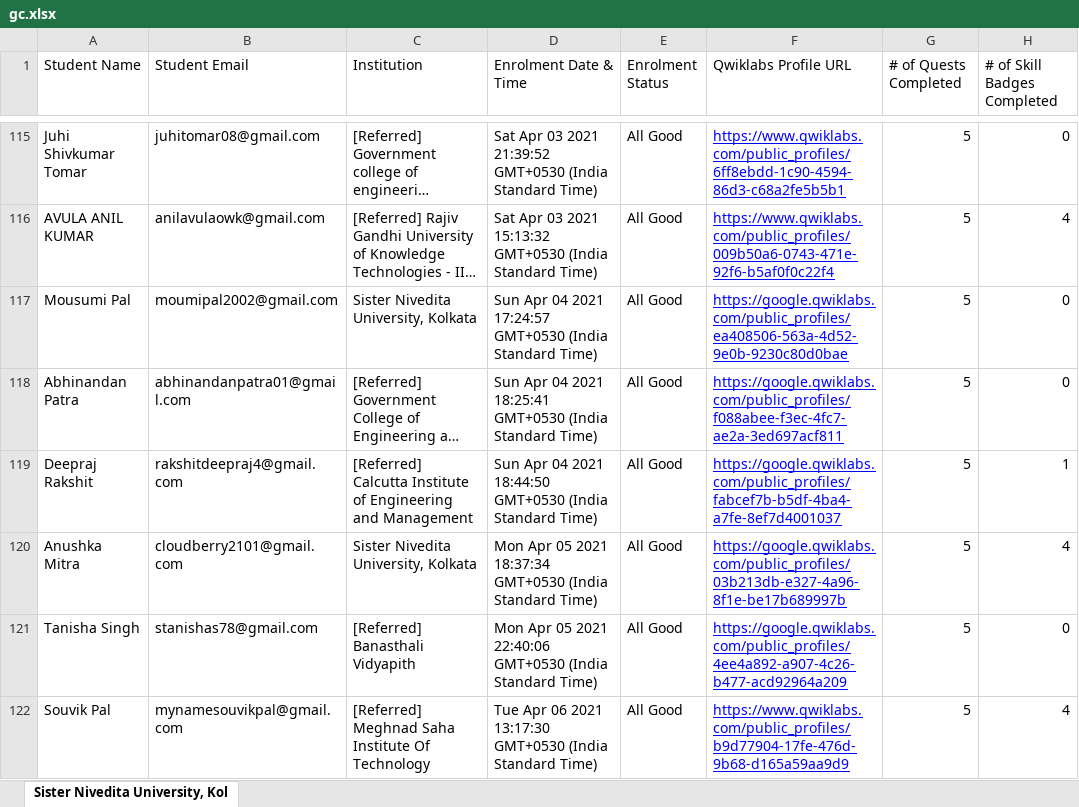
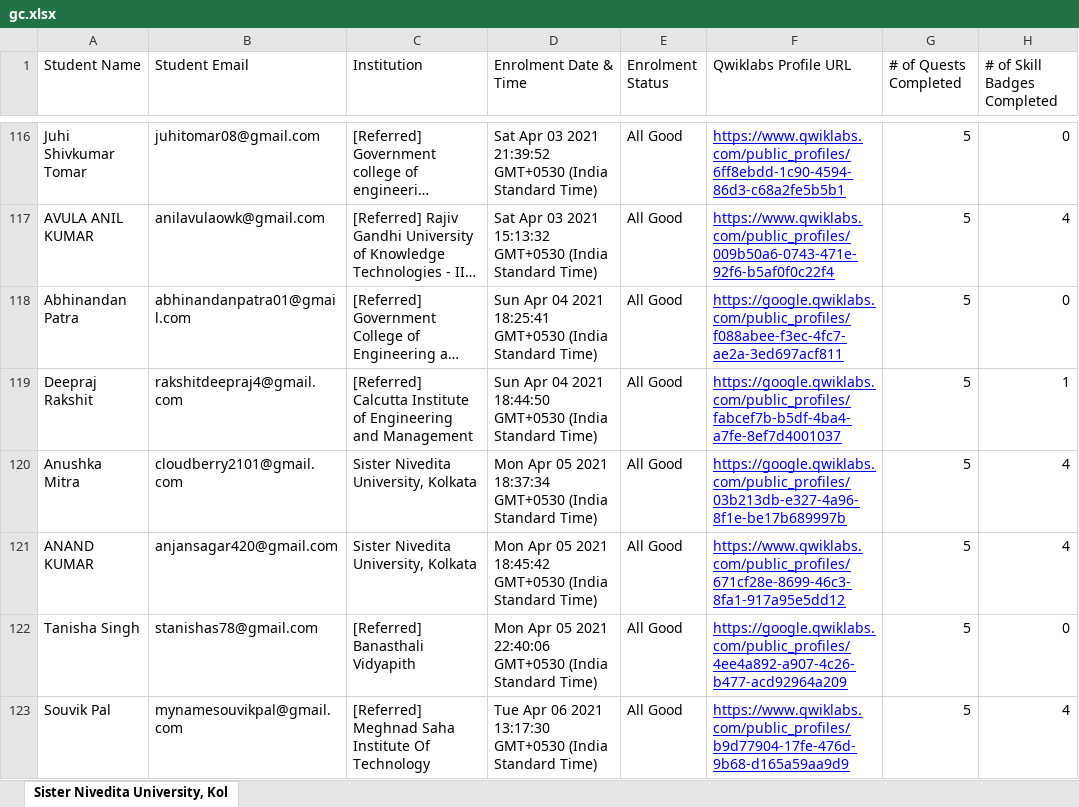
Before and after one commit to sagnikmitra/Qwiklabs-Progress-Generator-Streamlit, an Excel workbook: gc.xlsx, sheet Sister Nivedita University, Kol, drawn as a sheet; only a part is shown, gaps mark what is left out; long unchanged cells end in …; values as stored, in another font and other column widths than the file's, no borders; charts and pictures not drawn; removed rows and columns are numbered as before the commit, all else as after; the diff covers the shown part only; the diff names each change by its address in the sheet, - before the commit and + after, or states it on an @@ line.

```diff
--- a/gc.xlsx (sheet Sister Nivedita University, Kol)
+++ b/gc.xlsx (sheet Sister Nivedita University, Kol)
-row 117: Mousumi Pal | moumipal2002@gmail.com | Sister Nivedita University, Kolkata | Sun Apr 04 2021 17:24:57 GMT+0530 (India Standard Time) | All Good | https://google.qwiklabs.com/public_profiles/ea408506-563a-4d52-9e0b-9230c80d0bae | 5 | 0
+row 121: ANAND KUMAR | anjansagar420@gmail.com | Sister Nivedita University, Kolkata | Mon Apr 05 2021 18:45:42 GMT+0530 (India Standard Time) | All Good | https://www.qwiklabs.com/public_profiles/671cf28e-8699-46c3-8fa1-917a95e5dd12 | 5 | 4
```
Also changed, not shown: 22 added rows, 22 removed rows and 17 edited cells elsewhere in this sheet.
